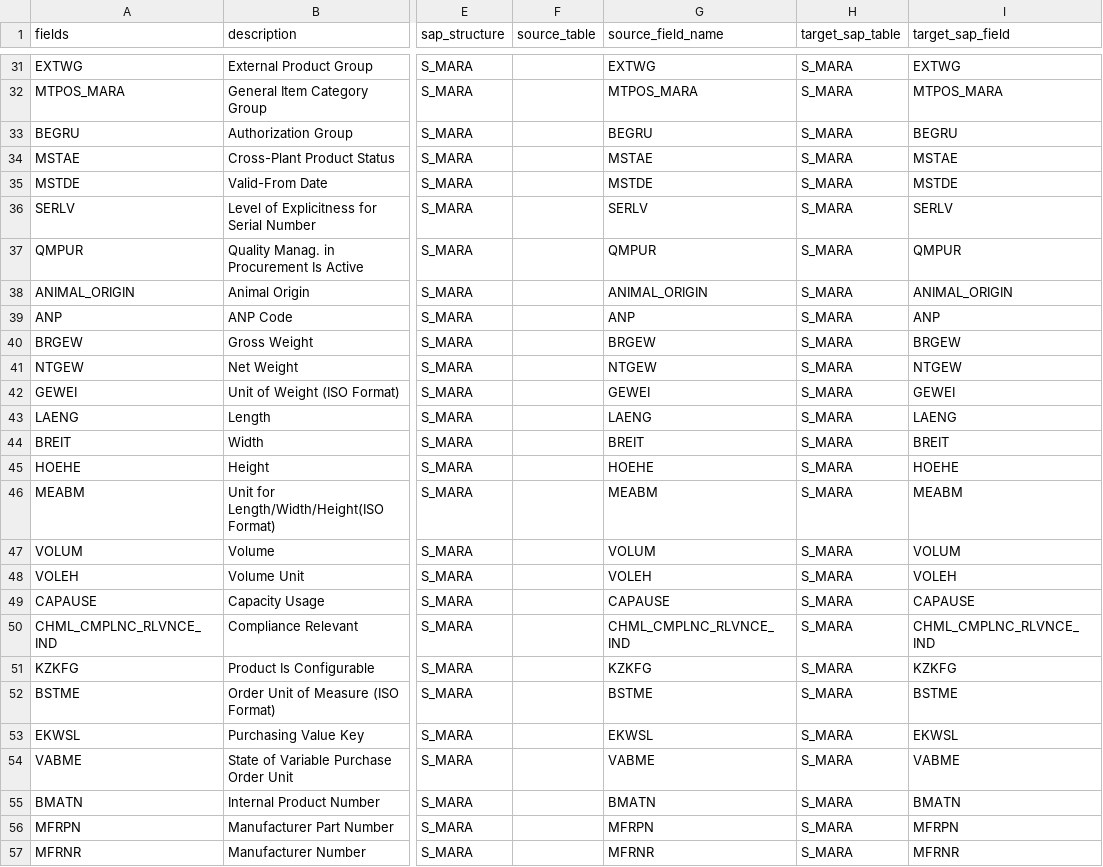
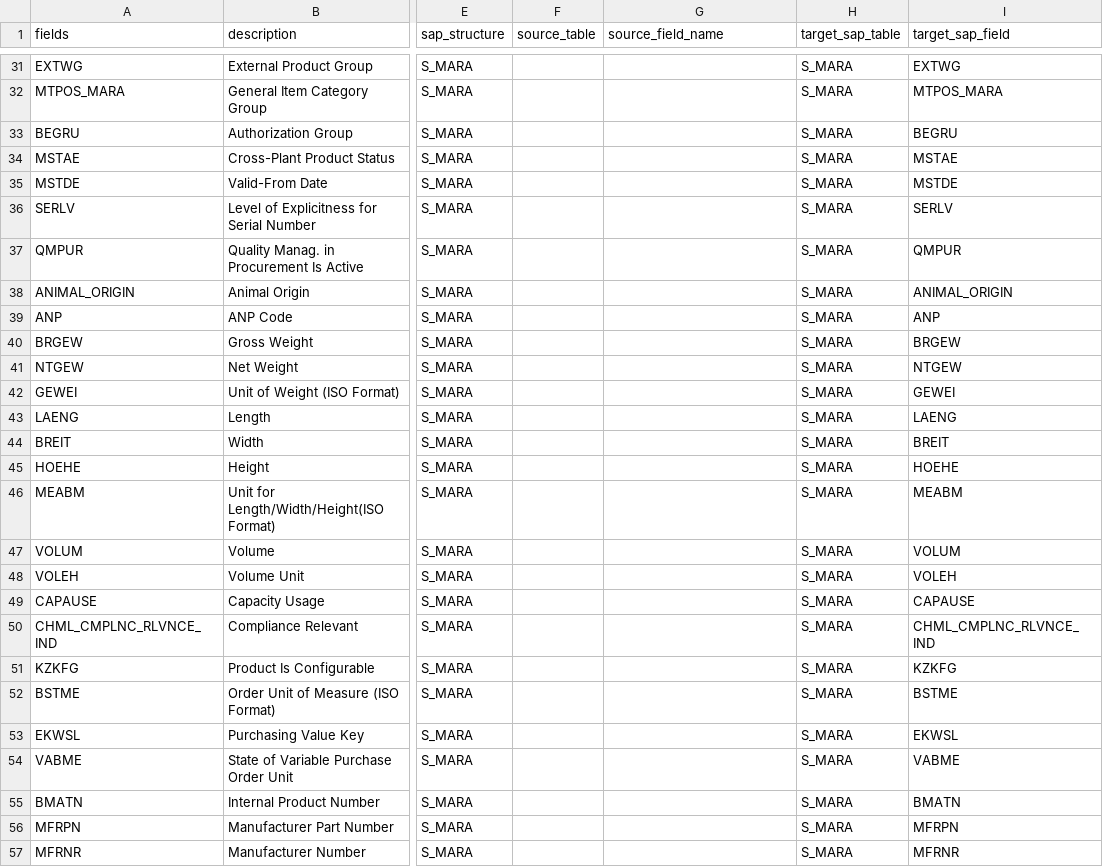
Before and after one commit to Ashwin3290/SAP-Table-migration, a CSV file: joined_data.csv, drawn as a sheet; only a part is shown, gaps mark what is left out; the diff covers the shown part only; the diff names each change by its address in the sheet, - before the commit and + after, or states it on an @@ line.

```diff
--- a/joined_data.csv
+++ b/joined_data.csv
-G31 (source_field_name): EXTWG
+G31 (source_field_name): (empty)
-G32 (source_field_name): MTPOS_MARA
+G32 (source_field_name): (empty)
-G33 (source_field_name): BEGRU
+G33 (source_field_name): (empty)
-G34 (source_field_name): MSTAE
+G34 (source_field_name): (empty)
-G35 (source_field_name): MSTDE
+G35 (source_field_name): (empty)
-G36 (source_field_name): SERLV
+G36 (source_field_name): (empty)
-G37 (source_field_name): QMPUR
+G37 (source_field_name): (empty)
-G38 (source_field_name): ANIMAL_ORIGIN
+G38 (source_field_name): (empty)
-G39 (source_field_name): ANP
+G39 (source_field_name): (empty)
-G40 (source_field_name): BRGEW
+G40 (source_field_name): (empty)
-G41 (source_field_name): NTGEW
+G41 (source_field_name): (empty)
-G42 (source_field_name): GEWEI
+G42 (source_field_name): (empty)
-G43 (source_field_name): LAENG
+G43 (source_field_name): (empty)
-G44 (source_field_name): BREIT
+G44 (source_field_name): (empty)
-G45 (source_field_name): HOEHE
+G45 (source_field_name): (empty)
-G46 (source_field_name): MEABM
+G46 (source_field_name): (empty)
-G47 (source_field_name): VOLUM
+G47 (source_field_name): (empty)
-G48 (source_field_name): VOLEH
+G48 (source_field_name): (empty)
-G49 (source_field_name): CAPAUSE
+G49 (source_field_name): (empty)
-G50 (source_field_name): CHML_CMPLNC_RLVNCE_IND
+G50 (source_field_name): (empty)
-G51 (source_field_name): KZKFG
+G51 (source_field_name): (empty)
-G52 (source_field_name): BSTME
+G52 (source_field_name): (empty)
-G53 (source_field_name): EKWSL
+G53 (source_field_name): (empty)
-G54 (source_field_name): VABME
+G54 (source_field_name): (empty)
-G55 (source_field_name): BMATN
+G55 (source_field_name): (empty)
-G56 (source_field_name): MFRPN
+G56 (source_field_name): (empty)
-G57 (source_field_name): MFRNR
+G57 (source_field_name): (empty)
```
Also changed, not shown: 106 edited cells elsewhere in this file, 5 other files.
